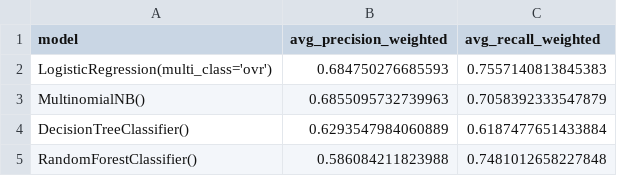
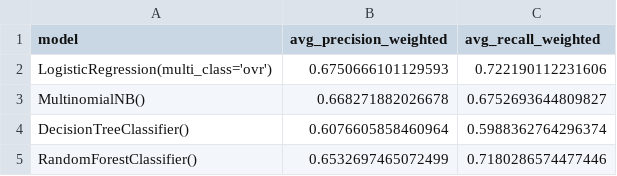
Before and after one commit to andrewdoto13/credential_study, a CSV file: results/baseline_model_results.csv, drawn as a sheet.

Commit message:
update and run with new larger dataset

```diff
--- a/results/baseline_model_results.csv
+++ b/results/baseline_model_results.csv
@@ -1,5 +1,5 @@
 model,avg_precision_weighted,avg_recall_weighted
-LogisticRegression(multi_class='ovr'),0.684750276685593,0.7557140813845383
-MultinomialNB(),0.6855095732739963,0.7058392333547879
-DecisionTreeClassifier(),0.6293547984060889,0.6187477651433884
-RandomForestClassifier(),0.586084211823988,0.7481012658227848
+LogisticRegression(multi_class='ovr'),0.6750666101129593,0.722190112231606
+MultinomialNB(),0.668271882026678,0.6752693644809827
+DecisionTreeClassifier(),0.6076605858460964,0.5988362764296374
+RandomForestClassifier(),0.6532697465072499,0.7180286574477446
```
Also changed, not shown: 6 other files.
